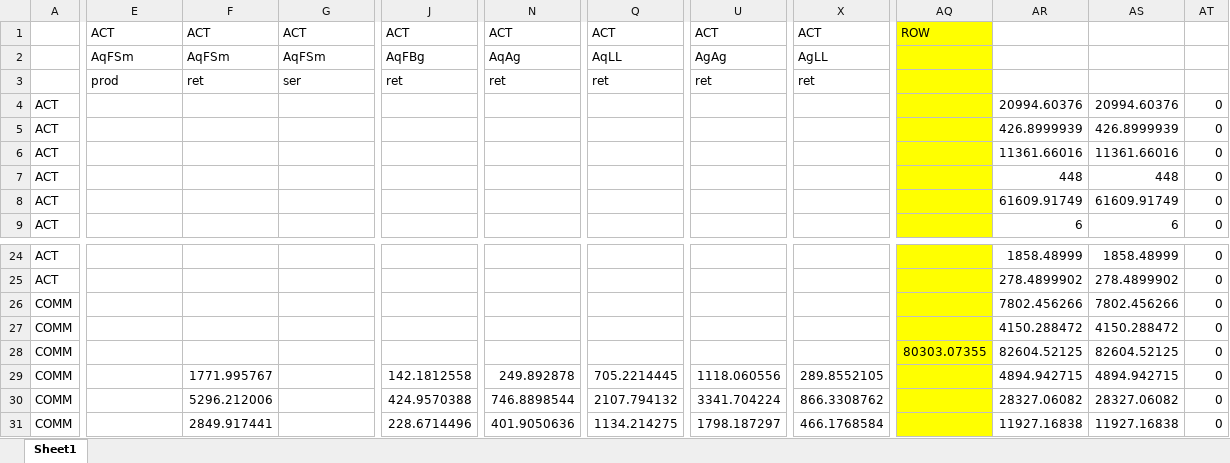
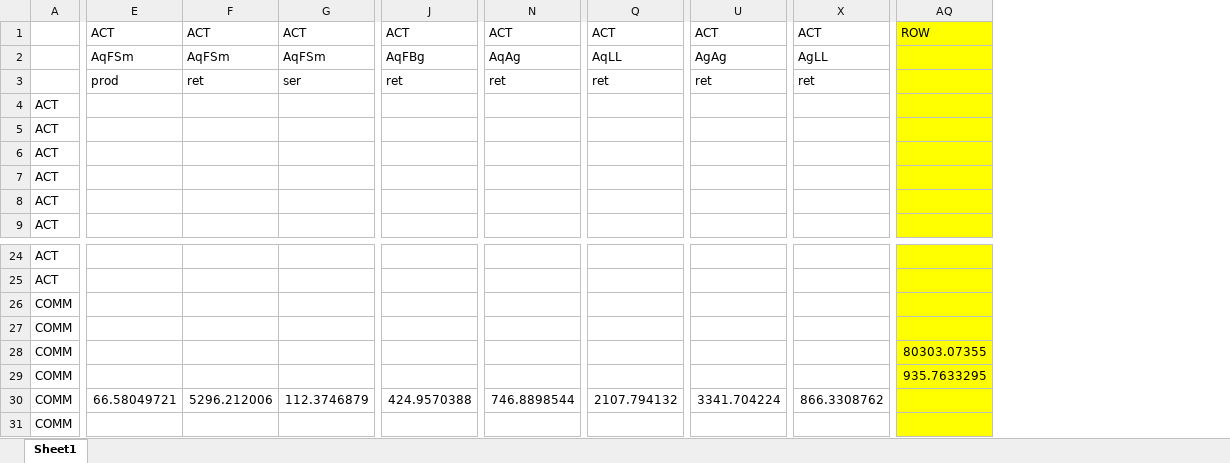
Before and after one commit to mfilipski/AquaLEWIE_github, an Excel workbook: GAMS/MakeMeASam.xlsx, sheet Sheet1, drawn as a sheet; only a part is shown, gaps mark what is left out; values as stored, in another font and other column widths than the file's, no borders; removed rows and columns are numbered as before the commit, all else as after; the diff covers the shown part only; the diff names each change by its address in the sheet, - before the commit and + after, or states it on an @@ line.

```diff
--- a/GAMS/MakeMeASam.xlsx (sheet Sheet1)
+++ b/GAMS/MakeMeASam.xlsx (sheet Sheet1)
-column AQ, row 1: ROW; row 28: 80303.07355
-column AR, rows 4-9: 20994.60376 | 426.8999939 | 11361.66016 | 448 | 61609.91749 | 6; rows 24-31: 1858.48999 | 278.4899902 | 7802.456266 | 4150.288472 | 82604.52125 | 4894.942715 | 28327.06082 | 11927.16838
-column AS, rows 4-9: 20994.60376 | 426.8999939 | 11361.66016 | 448 | 61609.91749 | 6; rows 24-31: 1858.48999 | 278.4899902 | 7802.456266 | 4150.288472 | 82604.52125 | 4894.942715 | 28327.06082 | 11927.16838
-column AT, rows 4-9: all 0; rows 24-31: all 0
+column AQ, row 1: ROW; rows 28-29: 80303.07355 | 935.7633295
-F29: 1771.995767
+F29: (empty)
-J29: 142.1812558
+J29: (empty)
-N29: 249.892878
+N29: (empty)
-Q29: 705.2214445
+Q29: (empty)
-U29: 1118.060556
+U29: (empty)
-X29: 289.8552105
+X29: (empty)
-E30: (empty)
+E30: 66.58049721
-G30: (empty)
+G30: 112.3746879
-F31: 2849.917441
+F31: (empty)
-J31: 228.6714496
+J31: (empty)
-N31: 401.9050636
+N31: (empty)
-Q31: 1134.214275
+Q31: (empty)
-U31: 1798.187297
+U31: (empty)
-X31: 466.1768584
+X31: (empty)
```
Also changed, not shown: 2 added rows, 3 removed rows and 43 edited cells elsewhere in this sheet, GAMS/AQ_LEWIE_InputSheet_v2.xlsx, 13 other files.
